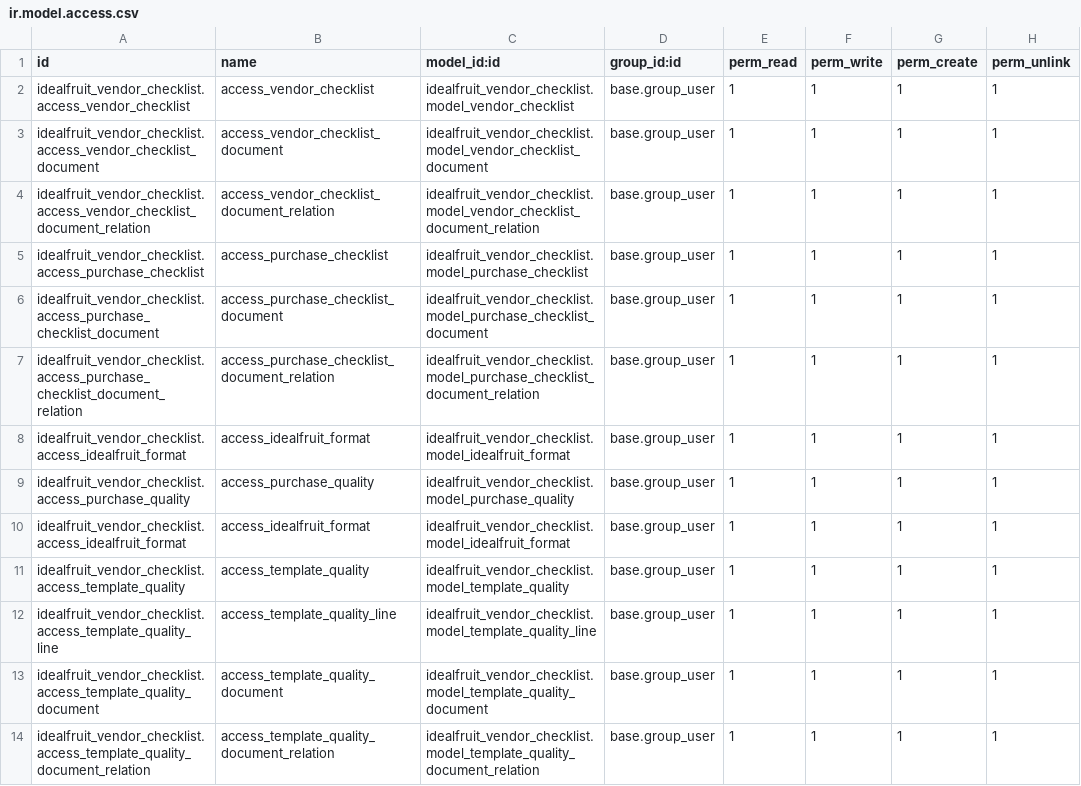
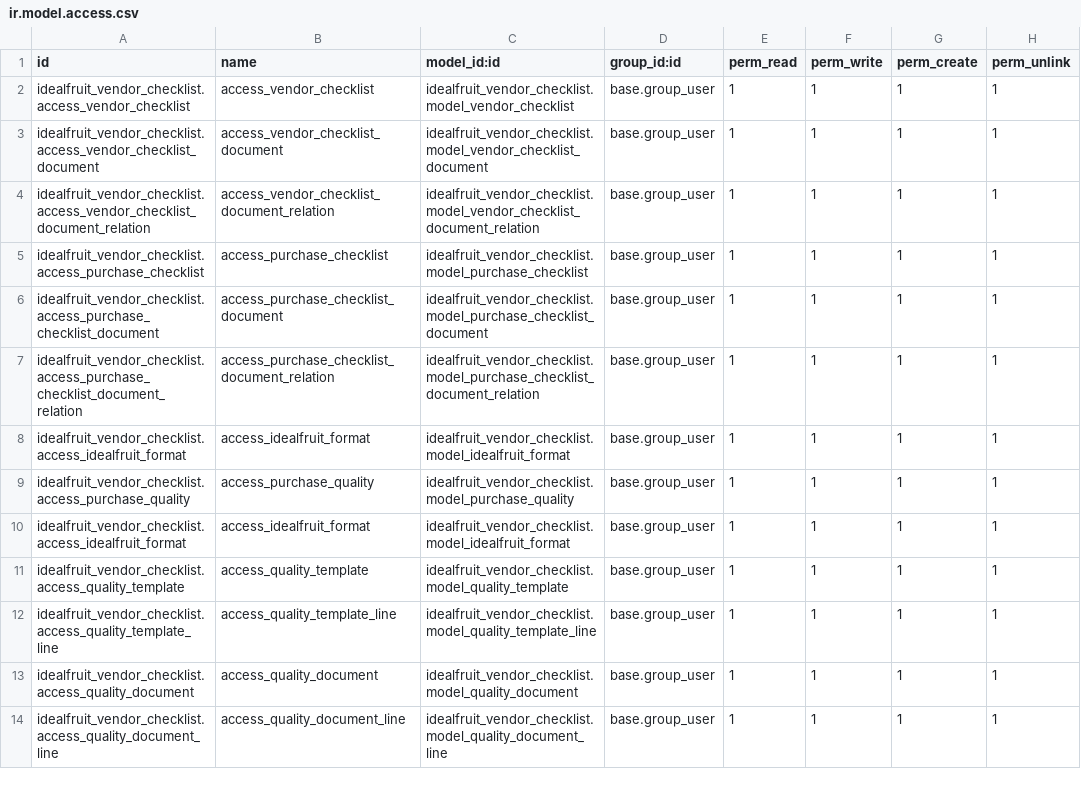
Before and after one commit to xtendoo-corporation/custom-idealfruit, a CSV file: idealfruit_vendor_checklist/security/ir.model.access.csv, drawn as a sheet.

Commit message:
quality

```diff
--- a/idealfruit_vendor_checklist/security/ir.model.access.csv
+++ b/idealfruit_vendor_checklist/security/ir.model.access.csv
@@ -10,5 +10,5 @@ idealfruit_vendor_checklist.access_purchase_quality,access_purchase_quality,idea
 idealfruit_vendor_checklist.access_idealfruit_format,access_idealfruit_format,idealfruit_vendor_checklist.model_idealfruit_format,base.group_user,1,1,1,1
-idealfruit_vendor_checklist.access_template_quality,access_template_quality,idealfruit_vendor_checklist.model_template_quality,base.group_user,1,1,1,1
-idealfruit_vendor_checklist.access_template_quality_line,access_template_quality_line,idealfruit_vendor_checklist.model_template_quality_line,base.group_user,1,1,1,1
-idealfruit_vendor_checklist.access_template_quality_document,access_template_quality_document,idealfruit_vendor_checklist.model_template_quality_document,base.group_user,1,1,1,1
-idealfruit_vendor_checklist.access_template_quality_document_relation,access_template_quality_document_relation,idealfruit_vendor_checklist.model_template_quality_document_relation,base.group_user,1,1,1,1
+idealfruit_vendor_checklist.access_quality_template,access_quality_template,idealfruit_vendor_checklist.model_quality_template,base.group_user,1,1,1,1
+idealfruit_vendor_checklist.access_quality_template_line,access_quality_template_line,idealfruit_vendor_checklist.model_quality_template_line,base.group_user,1,1,1,1
+idealfruit_vendor_checklist.access_quality_document,access_quality_document,idealfruit_vendor_checklist.model_quality_document,base.group_user,1,1,1,1
+idealfruit_vendor_checklist.access_quality_document_line,access_quality_document_line,idealfruit_vendor_checklist.model_quality_document_line,base.group_user,1,1,1,1
```
Also changed, not shown: 17 other files.
